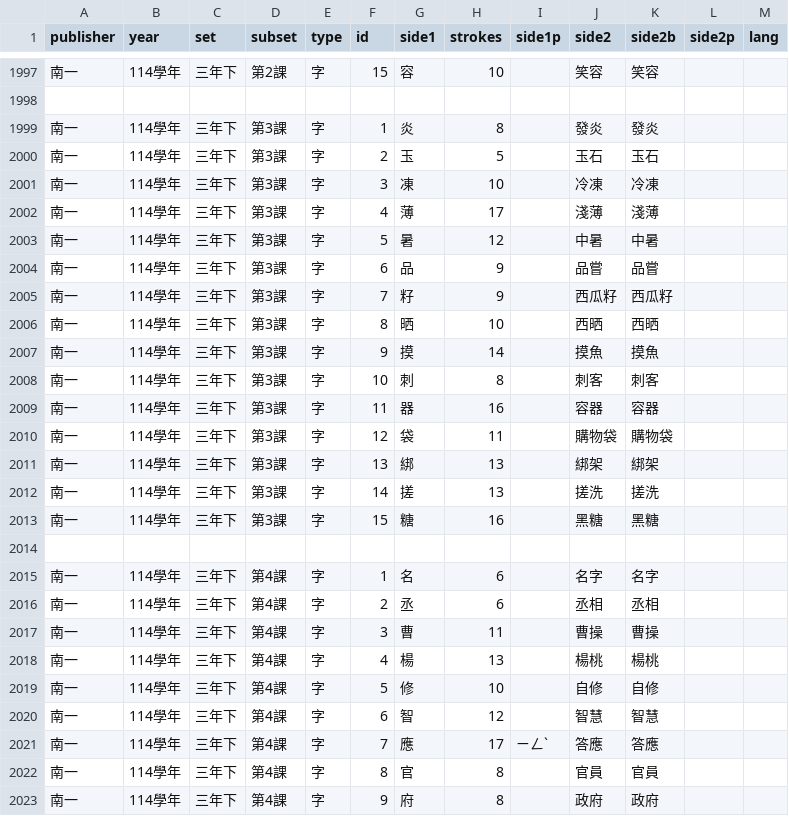
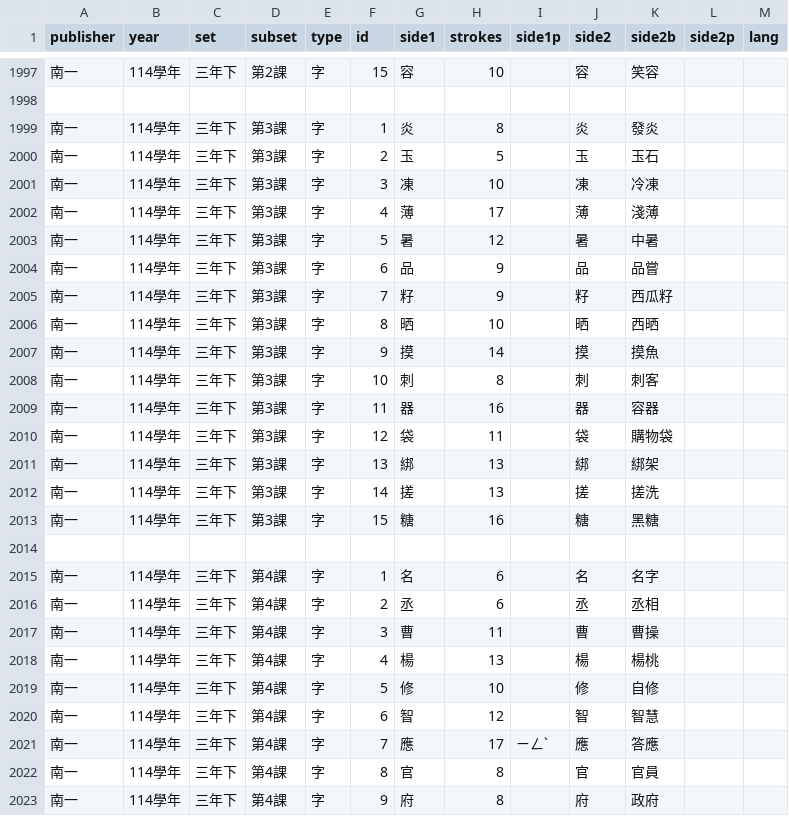
Before and after one commit to ntpcai/data, a CSV file: dbn/data.csv, drawn as a sheet; only a part is shown, gaps mark what is left out; the diff covers the shown part only; the diff names each change by its address in the sheet, - before the commit and + after, or states it on an @@ line.

```diff
--- a/dbn/data.csv
+++ b/dbn/data.csv
-J1997 (side2): 笑容
+J1997 (side2): 容
-J1999 (side2): 發炎
+J1999 (side2): 炎
-J2000 (side2): 玉石
+J2000 (side2): 玉
-J2001 (side2): 冷凍
+J2001 (side2): 凍
-J2002 (side2): 淺薄
+J2002 (side2): 薄
-J2003 (side2): 中暑
+J2003 (side2): 暑
-J2004 (side2): 品嘗
+J2004 (side2): 品
-J2005 (side2): 西瓜籽
+J2005 (side2): 籽
-J2006 (side2): 西晒
+J2006 (side2): 晒
-J2007 (side2): 摸魚
+J2007 (side2): 摸
-J2008 (side2): 刺客
+J2008 (side2): 刺
-J2009 (side2): 容器
+J2009 (side2): 器
-J2010 (side2): 購物袋
+J2010 (side2): 袋
-J2011 (side2): 綁架
+J2011 (side2): 綁
-J2012 (side2): 搓洗
+J2012 (side2): 搓
-J2013 (side2): 黑糖
+J2013 (side2): 糖
-J2015 (side2): 名字
+J2015 (side2): 名
-J2016 (side2): 丞相
+J2016 (side2): 丞
-J2017 (side2): 曹操
+J2017 (side2): 曹
-J2018 (side2): 楊桃
+J2018 (side2): 楊
-J2019 (side2): 自修
+J2019 (side2): 修
-J2020 (side2): 智慧
+J2020 (side2): 智
-J2021 (side2): 答應
+J2021 (side2): 應
-J2022 (side2): 官員
+J2022 (side2): 官
-J2023 (side2): 政府
+J2023 (side2): 府
```
Also changed, not shown: 64 edited cells elsewhere in this file, 2 other files.
